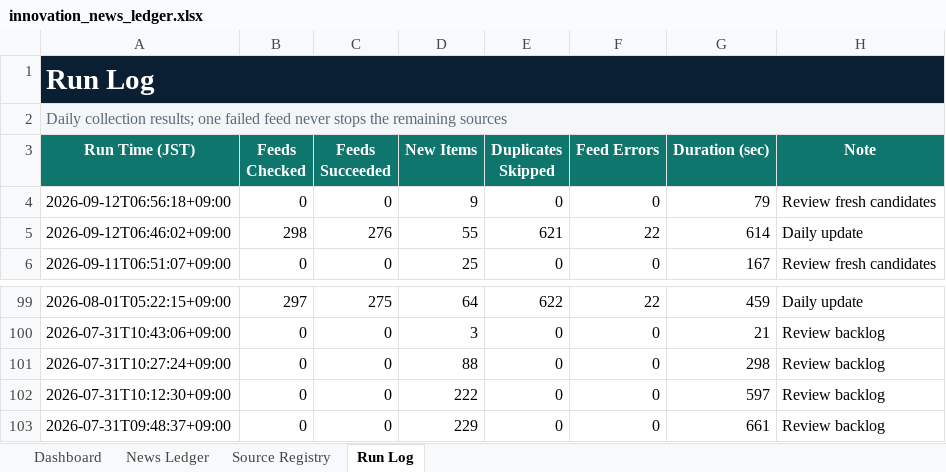
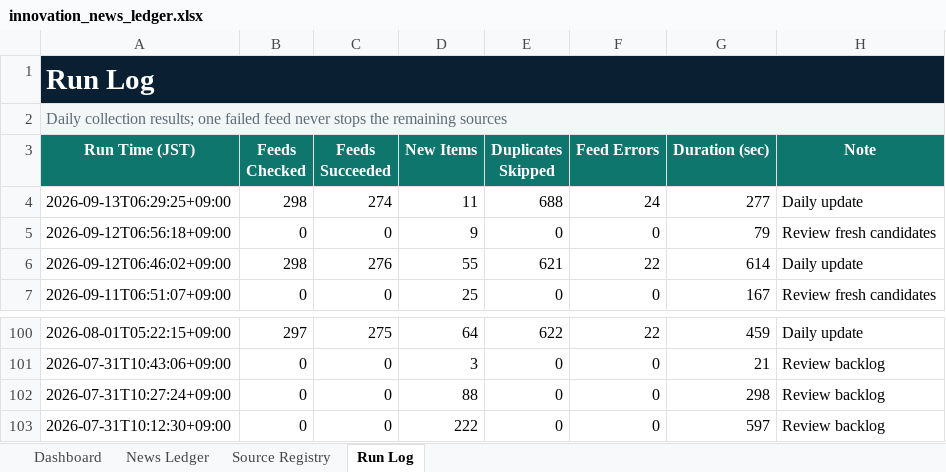
Before and after one commit to yagiharuka/innovation-news, an Excel workbook: docs/innovation_news_ledger.xlsx, sheet Run Log, drawn as a sheet; only a part is shown, gaps mark what is left out; values as stored, in another font and other column widths than the file's, no borders; table styles not drawn; removed rows and columns are numbered as before the commit, all else as after; the diff names each change by its address in the sheet, - before the commit and + after, or states it on an @@ line.

```diff
--- a/docs/innovation_news_ledger.xlsx (sheet Run Log)
+++ b/docs/innovation_news_ledger.xlsx (sheet Run Log)
+row 4: 2026-09-13T06:29:25+09:00 | 298 | 274 | 11 | 688 | 24 | 277 | Daily update
-row 103: 2026-07-31T09:48:37+09:00 | 0 | 0 | 229 | 0 | 0 | 661 | Review backlog
```
Also changed, not shown: sheet News Ledger, sheet Dashboard, 13 other files.
